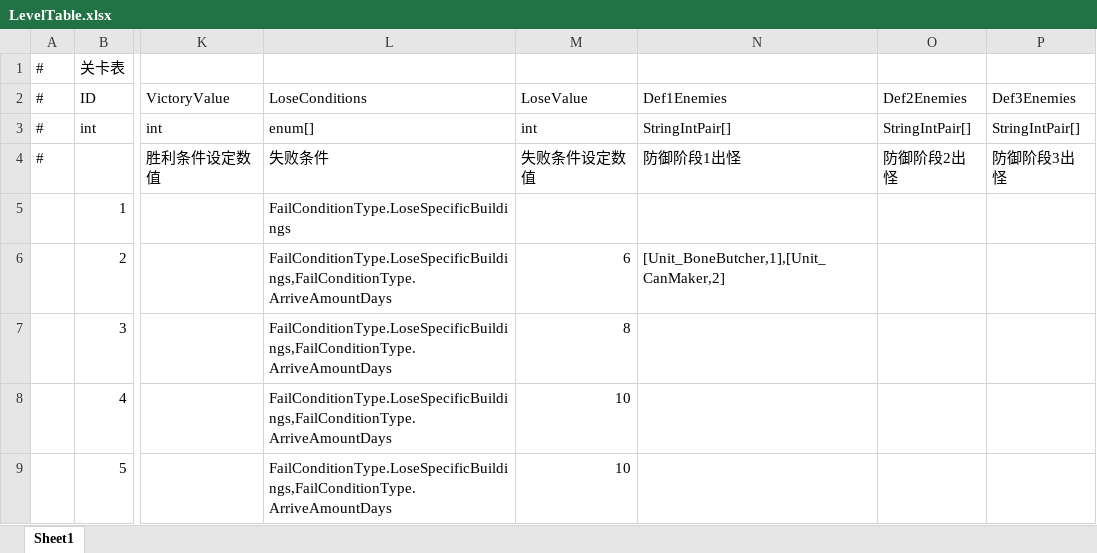
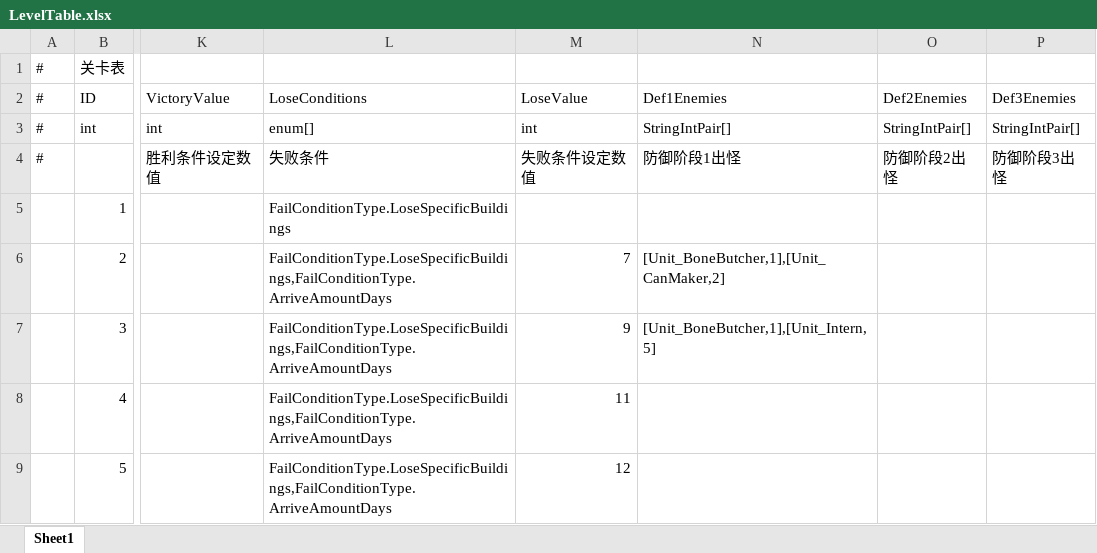
Before and after one commit to Neilander/GF_X, an Excel workbook: AAAGameData/DataTables/LevelTable.xlsx, sheet Sheet1, drawn as a sheet; only a part is shown, gaps mark what is left out; values as stored, in another font and other column widths than the file's, no borders; the diff names each change by its address in the sheet, - before the commit and + after, or states it on an @@ line.

```diff
--- a/AAAGameData/DataTables/LevelTable.xlsx (sheet Sheet1)
+++ b/AAAGameData/DataTables/LevelTable.xlsx (sheet Sheet1)
-M6: 6
+M6: 7
-M7: 8
+M7: 9
-N7: (empty)
+N7: [Unit_BoneButcher,1],[Unit_Intern,5]
-M8: 10
+M8: 11
-M9: 10
+M9: 12
```
Also changed, not shown: 18 other files.
